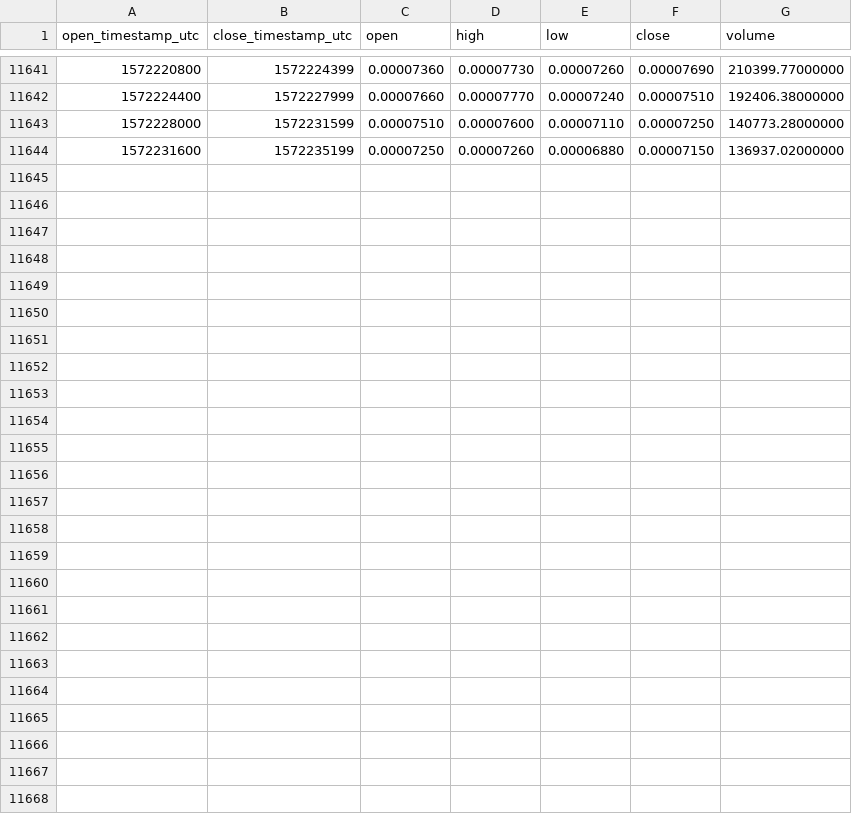
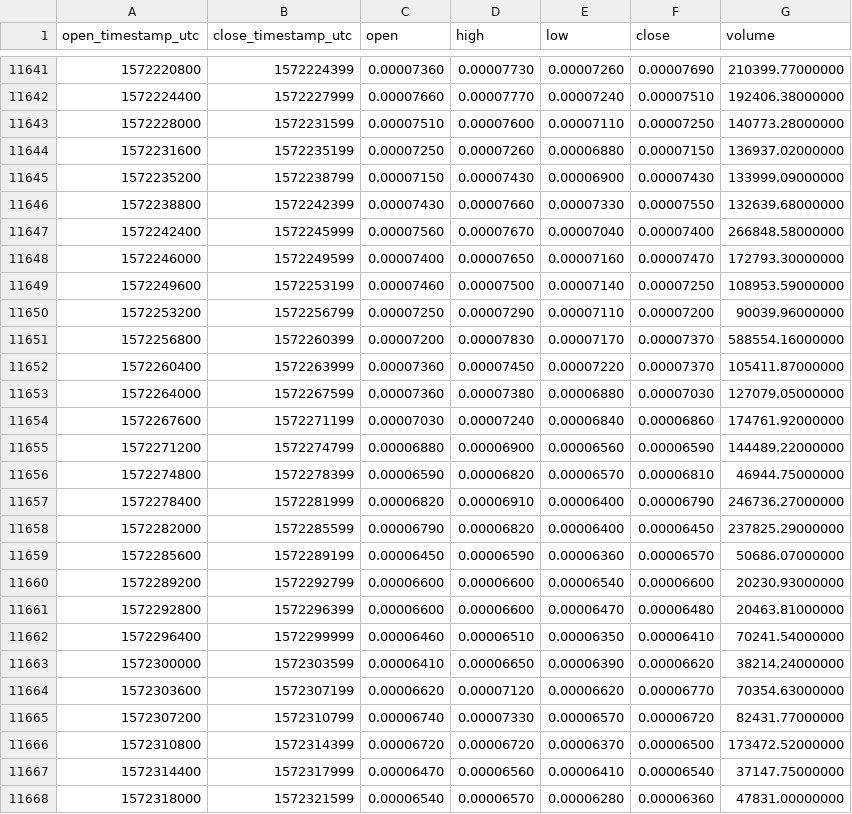
Before and after one commit to cryptobigbro/binance-NASBTC, a CSV file: binance-NASBTC-1h.csv, drawn as a sheet; only a part is shown, gaps mark what is left out.

Commit message:
Update OHLCV data.

```diff
--- a/binance-NASBTC-1h.csv
+++ b/binance-NASBTC-1h.csv
@@ -11644 +11644,25 @@ open_timestamp_utc,close_timestamp_utc,open,high,low,close,volume
 1572231600,1572235199,0.00007250,0.00007260,0.00006880,0.00007150,136937.02000000
+1572235200,1572238799,0.00007150,0.00007430,0.00006900,0.00007430,133999.09000000
+1572238800,1572242399,0.00007430,0.00007660,0.00007330,0.00007550,132639.68000000
+1572242400,1572245999,0.00007560,0.00007670,0.00007040,0.00007400,266848.58000000
+1572246000,1572249599,0.00007400,0.00007650,0.00007160,0.00007470,172793.30000000
+1572249600,1572253199,0.00007460,0.00007500,0.00007140,0.00007250,108953.59000000
+1572253200,1572256799,0.00007250,0.00007290,0.00007110,0.00007200,90039.96000000
+1572256800,1572260399,0.00007200,0.00007830,0.00007170,0.00007370,588554.16000000
+1572260400,1572263999,0.00007360,0.00007450,0.00007220,0.00007370,105411.87000000
+1572264000,1572267599,0.00007360,0.00007380,0.00006880,0.00007030,127079.05000000
+1572267600,1572271199,0.00007030,0.00007240,0.00006840,0.00006860,174761.92000000
+1572271200,1572274799,0.00006880,0.00006900,0.00006560,0.00006590,144489.22000000
+1572274800,1572278399,0.00006590,0.00006820,0.00006570,0.00006810,46944.75000000
+1572278400,1572281999,0.00006820,0.00006910,0.00006400,0.00006790,246736.27000000
+1572282000,1572285599,0.00006790,0.00006820,0.00006400,0.00006450,237825.29000000
+1572285600,1572289199,0.00006450,0.00006590,0.00006360,0.00006570,50686.07000000
+1572289200,1572292799,0.00006600,0.00006600,0.00006540,0.00006600,20230.93000000
+1572292800,1572296399,0.00006600,0.00006600,0.00006470,0.00006480,20463.81000000
+1572296400,1572299999,0.00006460,0.00006510,0.00006350,0.00006410,70241.54000000
+1572300000,1572303599,0.00006410,0.00006650,0.00006390,0.00006620,38214.24000000
+1572303600,1572307199,0.00006620,0.00007120,0.00006620,0.00006770,70354.63000000
+1572307200,1572310799,0.00006740,0.00007330,0.00006570,0.00006720,82431.77000000
+1572310800,1572314399,0.00006720,0.00006720,0.00006370,0.00006500,173472.52000000
+1572314400,1572317999,0.00006470,0.00006560,0.00006410,0.00006540,37147.75000000
+1572318000,1572321599,0.00006540,0.00006570,0.00006280,0.00006360,47831.00000000
```
Also changed, not shown: binance-NASBTC-1d.csv.
